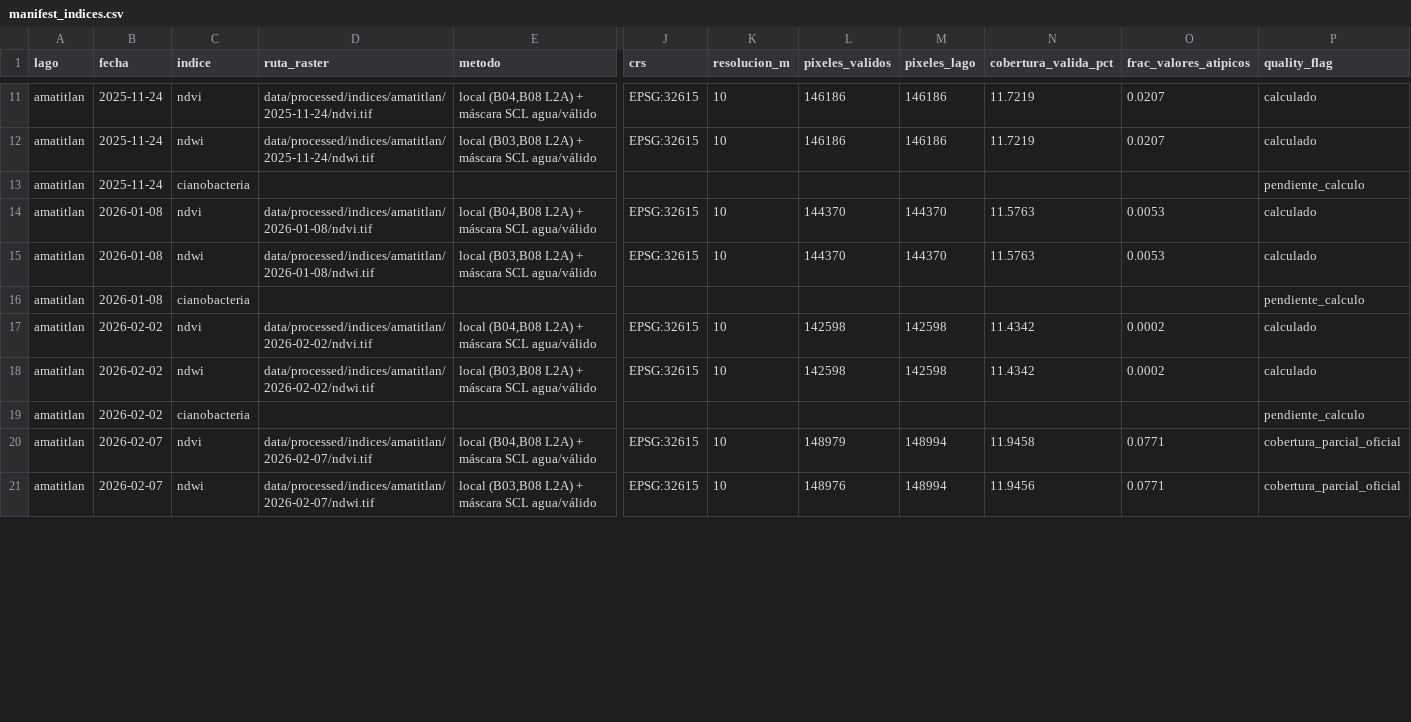
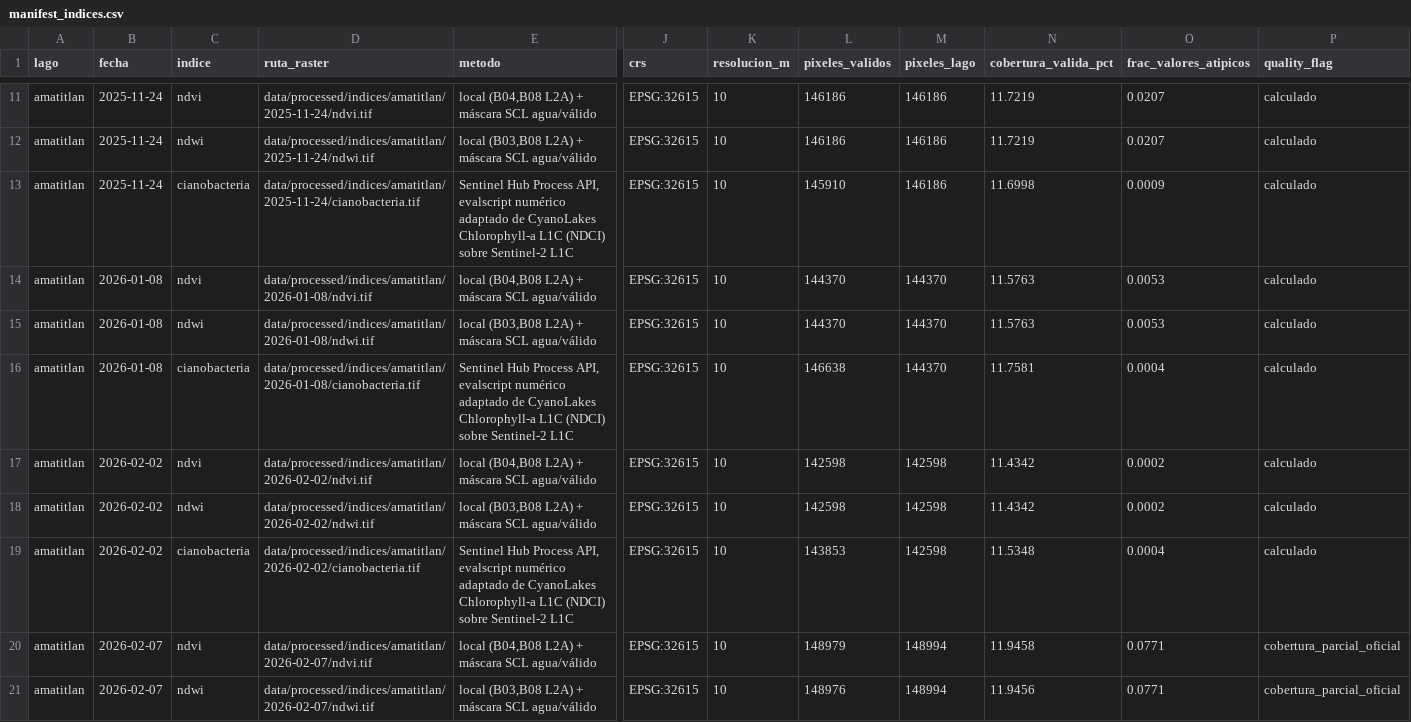
Before and after one commit to DerNait/data-science-lab-4-datos-geoespaciales, a CSV file: data/processed/manifest_indices.csv, drawn as a sheet; only a part is shown, gaps mark what is left out; the diff covers the shown part only; the diff names each change by its address in the sheet, - before the commit and + after, or states it on an @@ line.

Commit message:
[FIX] corregir limite de tamano de Sentinel Hub y completar calculo de cianobacteria en las 22 escenas

```diff
--- a/data/processed/manifest_indices.csv
+++ b/data/processed/manifest_indices.csv
-D13 (ruta_raster): (empty)
+D13 (ruta_raster): data/processed/indices/amatitlan/2025-11-24/cianobacteria.tif
-E13 (metodo): (empty)
+E13 (metodo): Sentinel Hub Process API, evalscript numérico adaptado de CyanoLakes Chlorophyll-a L1C (NDCI) sobre Sentinel-2 L1C
-J13 (crs): (empty)
+J13 (crs): EPSG:32615
-K13 (resolucion_m): (empty)
+K13 (resolucion_m): 10
-L13 (pixeles_validos): (empty)
+L13 (pixeles_validos): 145910
-M13 (pixeles_lago): (empty)
+M13 (pixeles_lago): 146186
-N13 (cobertura_valida_pct): (empty)
+N13 (cobertura_valida_pct): 11.6998
-O13 (frac_valores_atipicos): (empty)
+O13 (frac_valores_atipicos): 0.0009
-P13 (quality_flag): pendiente_calculo
+P13 (quality_flag): calculado
-D16 (ruta_raster): (empty)
+D16 (ruta_raster): data/processed/indices/amatitlan/2026-01-08/cianobacteria.tif
-E16 (metodo): (empty)
+E16 (metodo): Sentinel Hub Process API, evalscript numérico adaptado de CyanoLakes Chlorophyll-a L1C (NDCI) sobre Sentinel-2 L1C
-J16 (crs): (empty)
+J16 (crs): EPSG:32615
-K16 (resolucion_m): (empty)
+K16 (resolucion_m): 10
-L16 (pixeles_validos): (empty)
+L16 (pixeles_validos): 146638
-M16 (pixeles_lago): (empty)
+M16 (pixeles_lago): 144370
-N16 (cobertura_valida_pct): (empty)
+N16 (cobertura_valida_pct): 11.7581
-O16 (frac_valores_atipicos): (empty)
+O16 (frac_valores_atipicos): 0.0004
-P16 (quality_flag): pendiente_calculo
+P16 (quality_flag): calculado
-D19 (ruta_raster): (empty)
+D19 (ruta_raster): data/processed/indices/amatitlan/2026-02-02/cianobacteria.tif
-E19 (metodo): (empty)
+E19 (metodo): Sentinel Hub Process API, evalscript numérico adaptado de CyanoLakes Chlorophyll-a L1C (NDCI) sobre Sentinel-2 L1C
-J19 (crs): (empty)
+J19 (crs): EPSG:32615
-K19 (resolucion_m): (empty)
+K19 (resolucion_m): 10
-L19 (pixeles_validos): (empty)
+L19 (pixeles_validos): 143853
-M19 (pixeles_lago): (empty)
+M19 (pixeles_lago): 142598
-N19 (cobertura_valida_pct): (empty)
+N19 (cobertura_valida_pct): 11.5348
-O19 (frac_valores_atipicos): (empty)
+O19 (frac_valores_atipicos): 0.0004
-P19 (quality_flag): pendiente_calculo
+P19 (quality_flag): calculado
```
Also changed, not shown: 171 edited cells elsewhere in this file, 4 other files.
